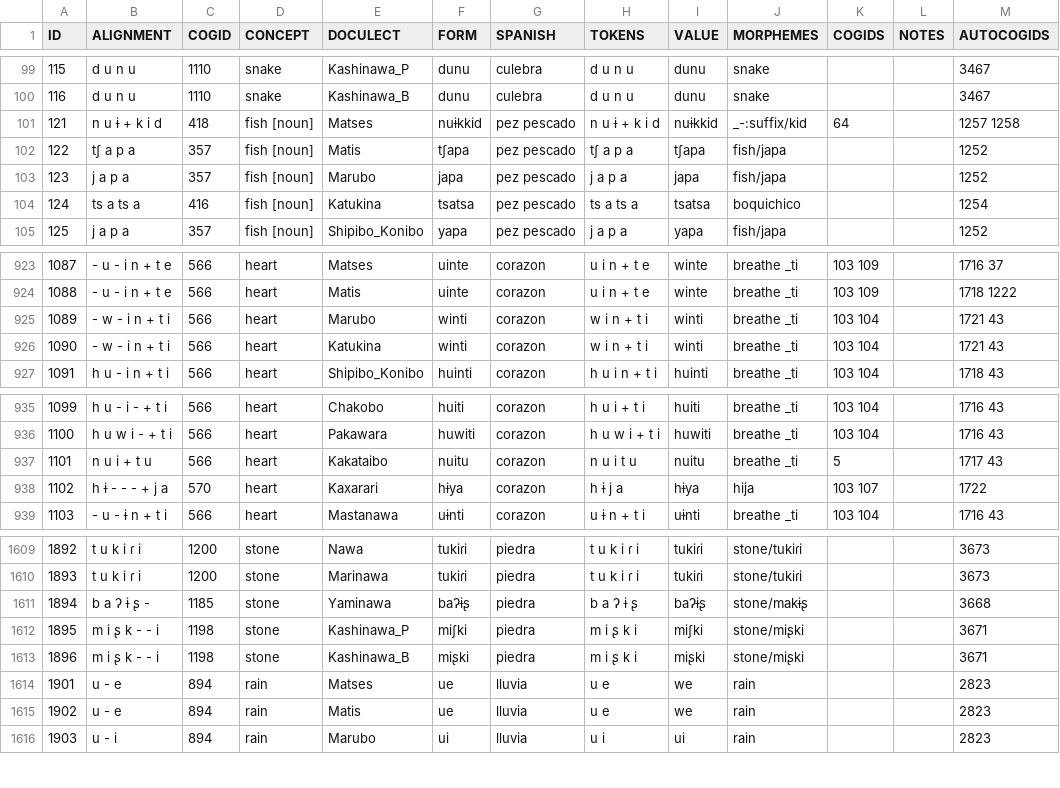
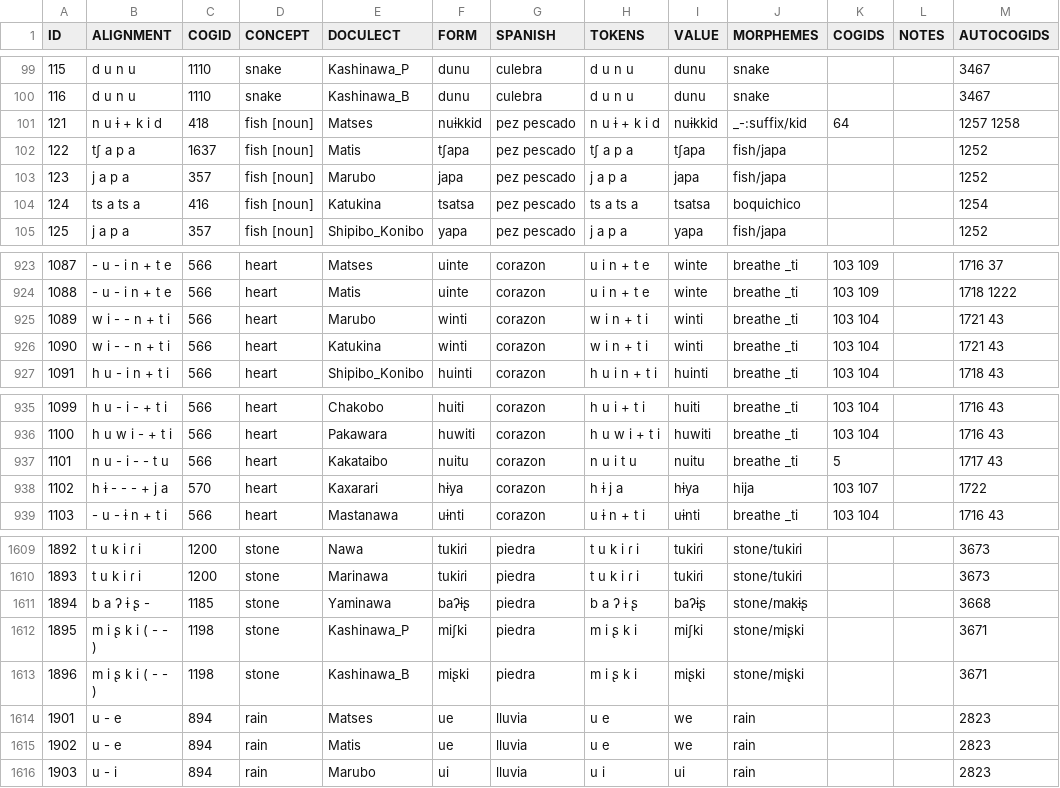
Before and after one commit to pano-takanan-history/zariquieypano, a TSV file: raw/pano.tsv, drawn as a sheet; only a part is shown, gaps mark what is left out; the diff covers the shown part only.

```diff
--- a/raw/pano.tsv
+++ b/raw/pano.tsv
@@ -101,3 +101,3 @@ ID	ALIGNMENT	COGID	CONCEPT	DOCULECT	FORM	SPANISH	TOKENS	VALUE	MORPHEMES	COGIDS	N
 121	n u ɨ + k i d	418	fish [noun]	Matses	nuɨkkid	pez pescado	n u ɨ + k i d	nuɨkkid	 _-:suffix/kid	 64		1257 1258
-122	tʃ a p a	357	fish [noun]	Matis	tʃapa	pez pescado	tʃ a p a	tʃapa	fish/japa			1252
+122	tʃ a p a	1637	fish [noun]	Matis	tʃapa	pez pescado	tʃ a p a	tʃapa	fish/japa			1252
 123	j a p a	357	fish [noun]	Marubo	japa	pez pescado	j a p a	japa	fish/japa			1252
@@ -924,4 +924,4 @@ ID	ALIGNMENT	COGID	CONCEPT	DOCULECT	FORM	SPANISH	TOKENS	VALUE	MORPHEMES	COGIDS	N
 1088	- u - i n + t e	566	heart	Matis	uinte	corazon	u i n + t e	winte	breathe _ti	103 109		1718 1222
-1089	- w - i n + t i	566	heart	Marubo	winti	corazon	w i n + t i	winti	breathe _ti	103 104		1721 43
-1090	- w - i n + t i	566	heart	Katukina	winti	corazon	w i n + t i	winti	breathe _ti	103 104		1721 43
+1089	w i - - n + t i	566	heart	Marubo	winti	corazon	w i n + t i	winti	breathe _ti	103 104		1721 43
+1090	w i - - n + t i	566	heart	Katukina	winti	corazon	w i n + t i	winti	breathe _ti	103 104		1721 43
 1091	h u - i n + t i	566	heart	Shipibo_Konibo	huinti	corazon	h u i n + t i	huinti	breathe _ti	103 104		1718 43
@@ -936,3 +936,3 @@ ID	ALIGNMENT	COGID	CONCEPT	DOCULECT	FORM	SPANISH	TOKENS	VALUE	MORPHEMES	COGIDS	N
 1100	h u w i - + t i	566	heart	Pakawara	huwiti	corazon	h u w i + t i	huwiti	breathe _ti	103 104		1716 43
-1101	n u i + t u	566	heart	Kakataibo	nuitu	corazon	n u i t u	nuitu	breathe _ti	5		1717 43
+1101	n u - i - - t u	566	heart	Kakataibo	nuitu	corazon	n u i t u	nuitu	breathe _ti	5		1717 43
 1102	h ɨ - - - + j a	570	heart	Kaxarari	hɨya	corazon	h ɨ j a	hɨya	hija	103 107		1722
@@ -1611,4 +1611,4 @@ ID	ALIGNMENT	COGID	CONCEPT	DOCULECT	FORM	SPANISH	TOKENS	VALUE	MORPHEMES	COGIDS	N
 1894	b a ʔ ɨ ʂ -	1185	stone	Yaminawa	baʔɨʂ	piedra	b a ʔ ɨ ʂ	baʔɨʂ	stone/makɨʂ			3668
-1895	m i ʂ k - - i	1198	stone	Kashinawa_P	miʃki	piedra	m i ʂ k i	miʃki	stone/miʂki			3671
-1896	m i ʂ k - - i	1198	stone	Kashinawa_B	miʂki	piedra	m i ʂ k i	miʂki	stone/miʂki			3671
+1895	m i ʂ k i ( - - )	1198	stone	Kashinawa_P	miʃki	piedra	m i ʂ k i	miʃki	stone/miʂki			3671
+1896	m i ʂ k i ( - - )	1198	stone	Kashinawa_B	miʂki	piedra	m i ʂ k i	miʂki	stone/miʂki			3671
 1901	u - e	894	rain	Matses	ue	lluvia	u e	we	rain			2823
```
Also changed, not shown: 31 edited cells elsewhere in this file, cldf/forms.csv, 8 other files.
